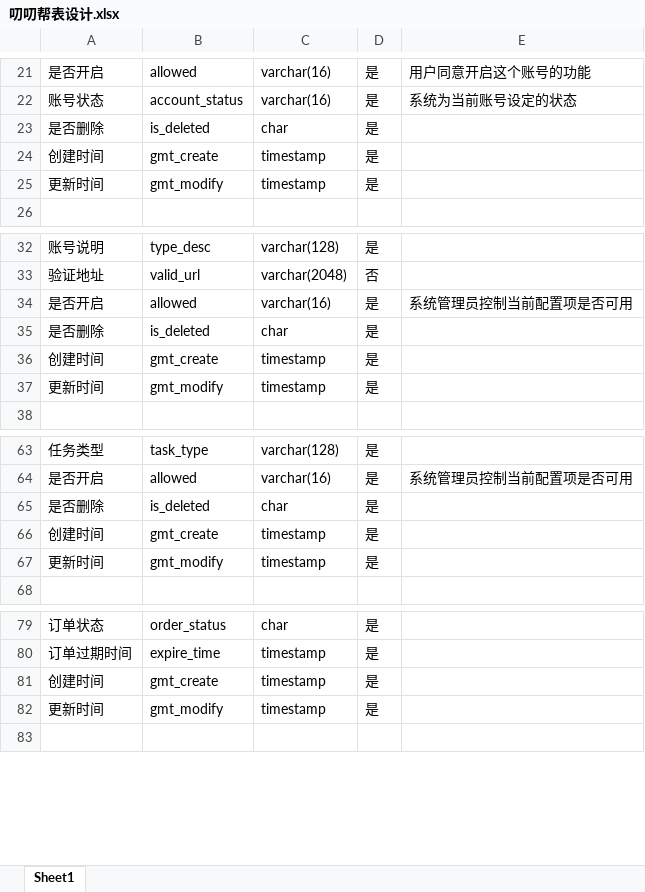
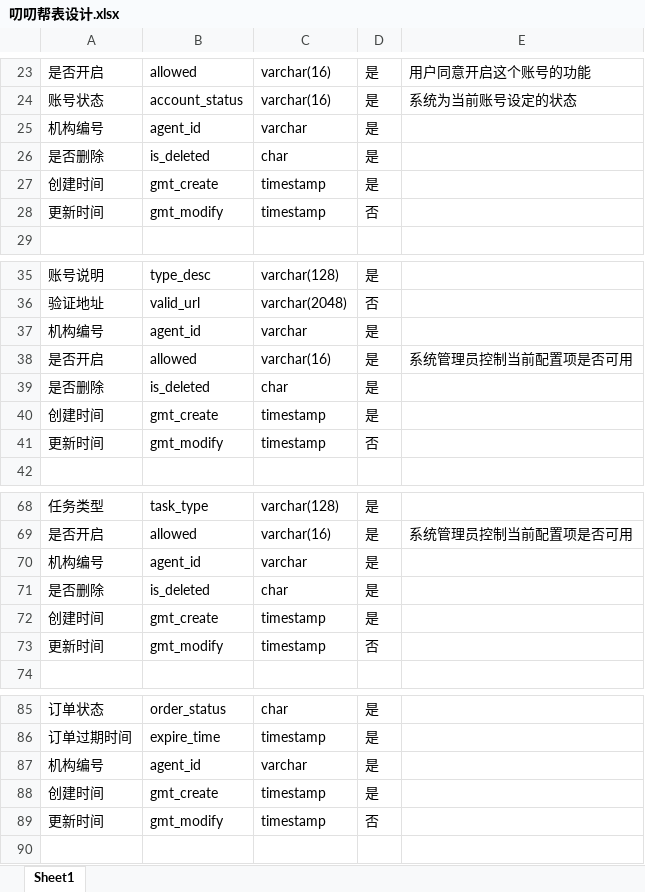
Before and after one commit to yukz-yumi/pddHelp, an Excel workbook: document/叨叨帮表设计.xlsx, sheet Sheet1, drawn as a sheet; only a part is shown, gaps mark what is left out; values as stored, in another font and other column widths than the file's, no borders; addresses are those after the commit; the diff covers the shown part only; the diff names each change by its address in the sheet, - before the commit and + after, or states it on an @@ line.

```diff
--- a/document/叨叨帮表设计.xlsx (sheet Sheet1)
+++ b/document/叨叨帮表设计.xlsx (sheet Sheet1)
+row 25: 机构编号 | agent_id | varchar | 是
-D28: 是
+D28: 否
+row 37: 机构编号 | agent_id | varchar | 是
-D41: 是
+D41: 否
+row 70: 机构编号 | agent_id | varchar | 是
-D73: 是
+D73: 否
+row 87: 机构编号 | agent_id | varchar | 是
-D89: 是
+D89: 否
```
Also changed, not shown: 78 added rows, 1 removed row and 6 edited cells elsewhere in this sheet.
